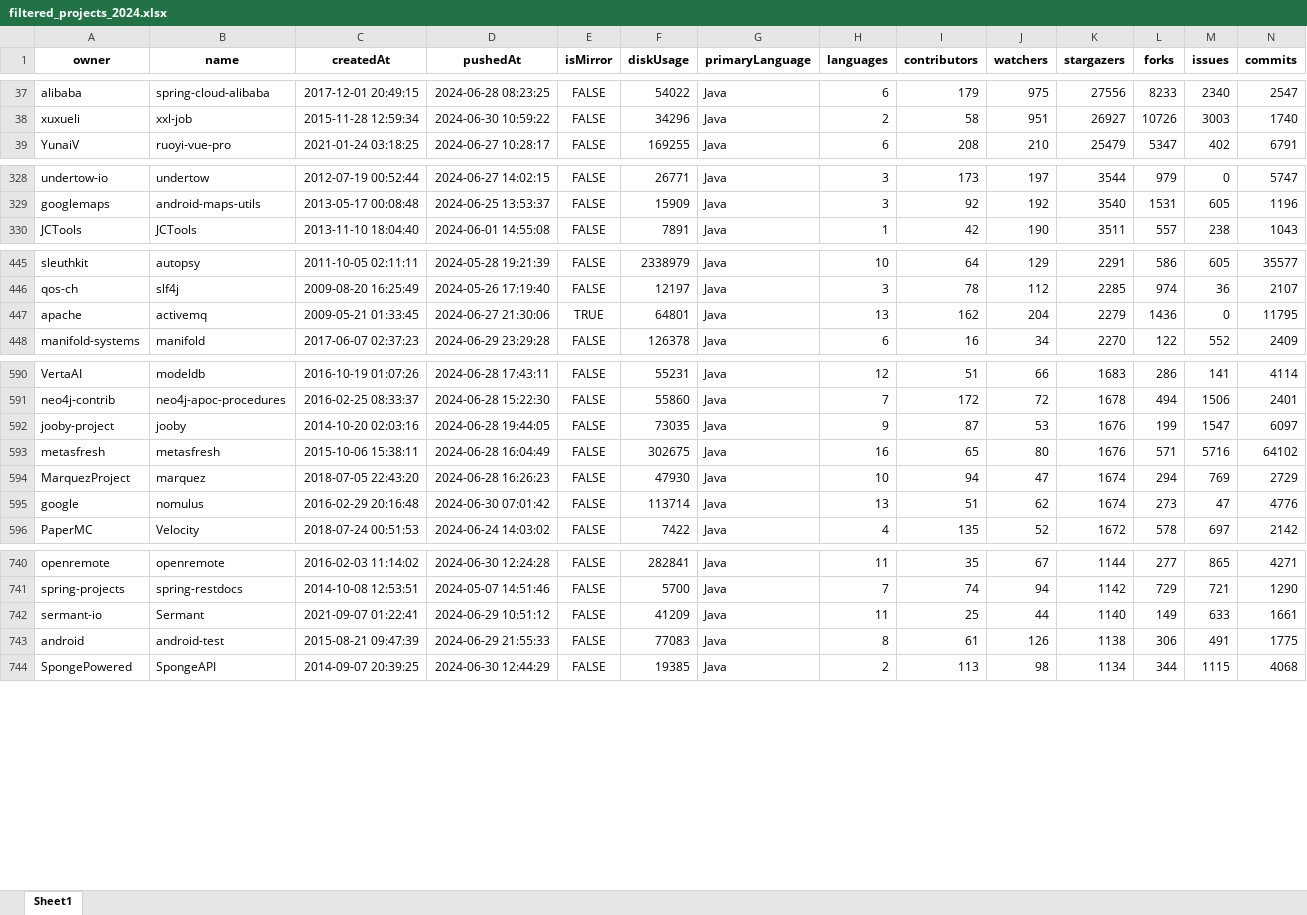
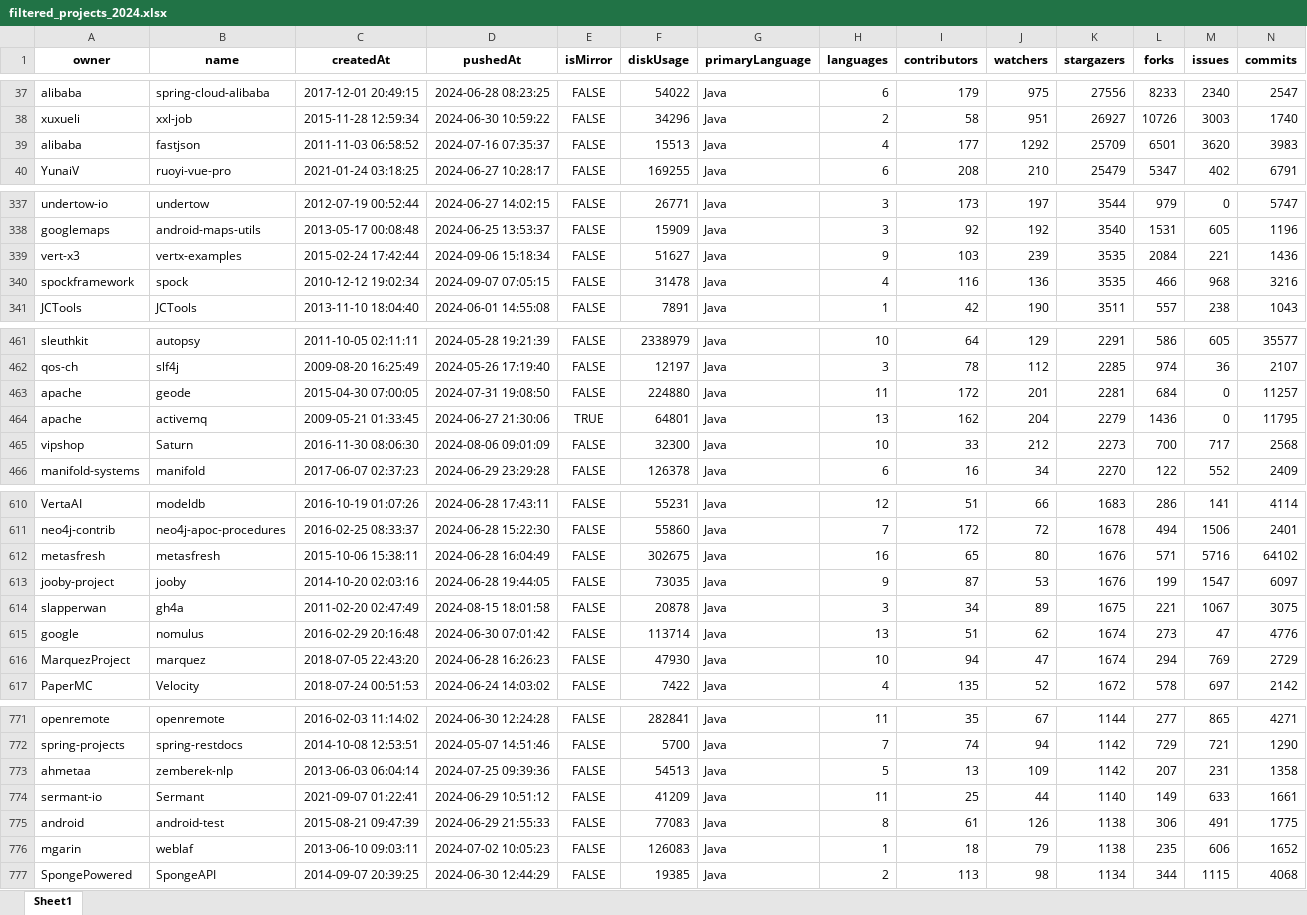
Before and after one commit to gems-uff/db-mining, an Excel workbook: resources/filtered_projects_2024.xlsx, sheet Sheet1, drawn as a sheet; only a part is shown, gaps mark what is left out; values as stored, in another font and other column widths than the file's, no borders; rows hold the shown columns only; the diff covers the shown part only; the diff names each change by its address in the sheet, - before the commit and + after, or states it on an @@ line.

```diff
--- a/resources/filtered_projects_2024.xlsx (sheet Sheet1)
+++ b/resources/filtered_projects_2024.xlsx (sheet Sheet1)
+row 39: alibaba | fastjson | 2011-11-03 06:58:52 | 2024-07-16 07:35:37 | FALSE | 15513 | Java | 4 | 177 | 1292 | 25709 | 6501 | 3620 | 3983
+row 339: vert-x3 | vertx-examples | 2015-02-24 17:42:44 | 2024-09-06 15:18:34 | FALSE | 51627 | Java | 9 | 103 | 239 | 3535 | 2084 | 221 | 1436
+row 340: spockframework | spock | 2010-12-12 19:02:34 | 2024-09-07 07:05:15 | FALSE | 31478 | Java | 4 | 116 | 136 | 3535 | 466 | 968 | 3216
+row 463: apache | geode | 2015-04-30 07:00:05 | 2024-07-31 19:08:50 | FALSE | 224880 | Java | 11 | 172 | 201 | 2281 | 684 | 0 | 11257
+row 465: vipshop | Saturn | 2016-11-30 08:06:30 | 2024-08-06 09:01:09 | FALSE | 32300 | Java | 10 | 33 | 212 | 2273 | 700 | 717 | 2568
@@ row 593 moved to row 612: metasfresh @@
+row 614: slapperwan | gh4a | 2011-02-20 02:47:49 | 2024-08-15 18:01:58 | FALSE | 20878 | Java | 3 | 34 | 89 | 1675 | 221 | 1067 | 3075
@@ row 595 moved to row 615: google @@
+row 773: ahmetaa | zemberek-nlp | 2013-06-03 06:04:14 | 2024-07-25 09:39:36 | FALSE | 54513 | Java | 5 | 13 | 109 | 1142 | 207 | 231 | 1358
+row 776: mgarin | weblaf | 2013-06-10 09:03:11 | 2024-07-02 10:05:23 | FALSE | 126083 | Java | 1 | 18 | 79 | 1138 | 235 | 606 | 1652
```
Also changed, not shown: 46 added rows and 24 moved rows elsewhere in this sheet, resources/count_sql.xlsx, resources/filtered_projects.xlsx, 42 other files.
